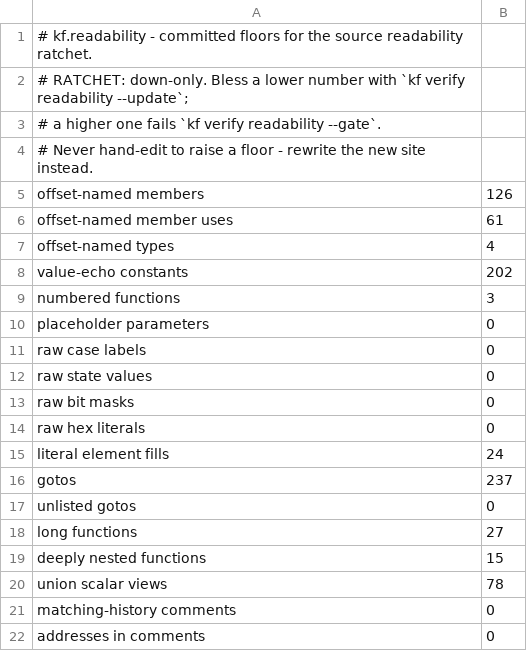
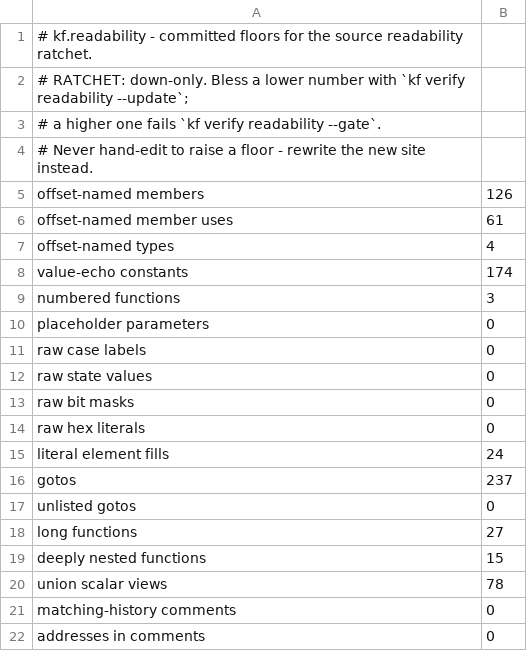
Before and after one commit to Voicedrew11/kings-field-2-decomp, a TSV file: config/cleanliness/readability-baseline.tsv, drawn as a sheet.

```diff
--- a/config/cleanliness/readability-baseline.tsv
+++ b/config/cleanliness/readability-baseline.tsv
@@ -7,3 +7,3 @@ offset-named member uses	61
 offset-named types	4
-value-echo constants	202
+value-echo constants	174
 numbered functions	3
```
Also changed, not shown: 4 other files.
